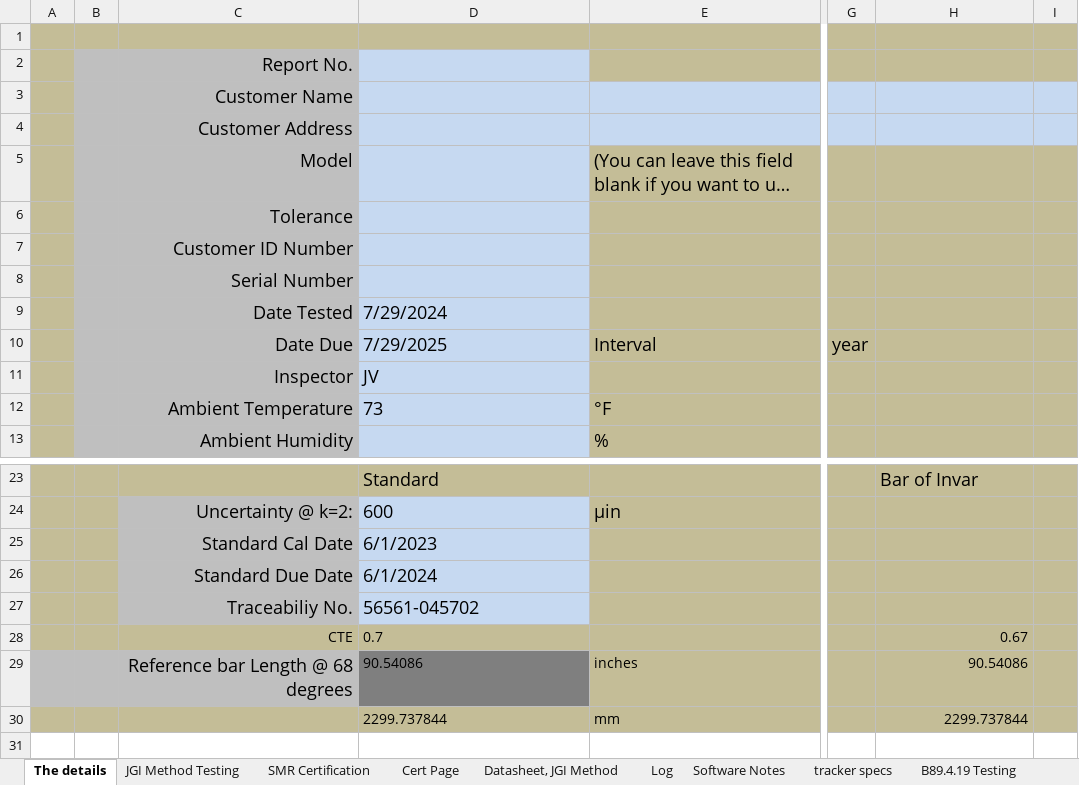
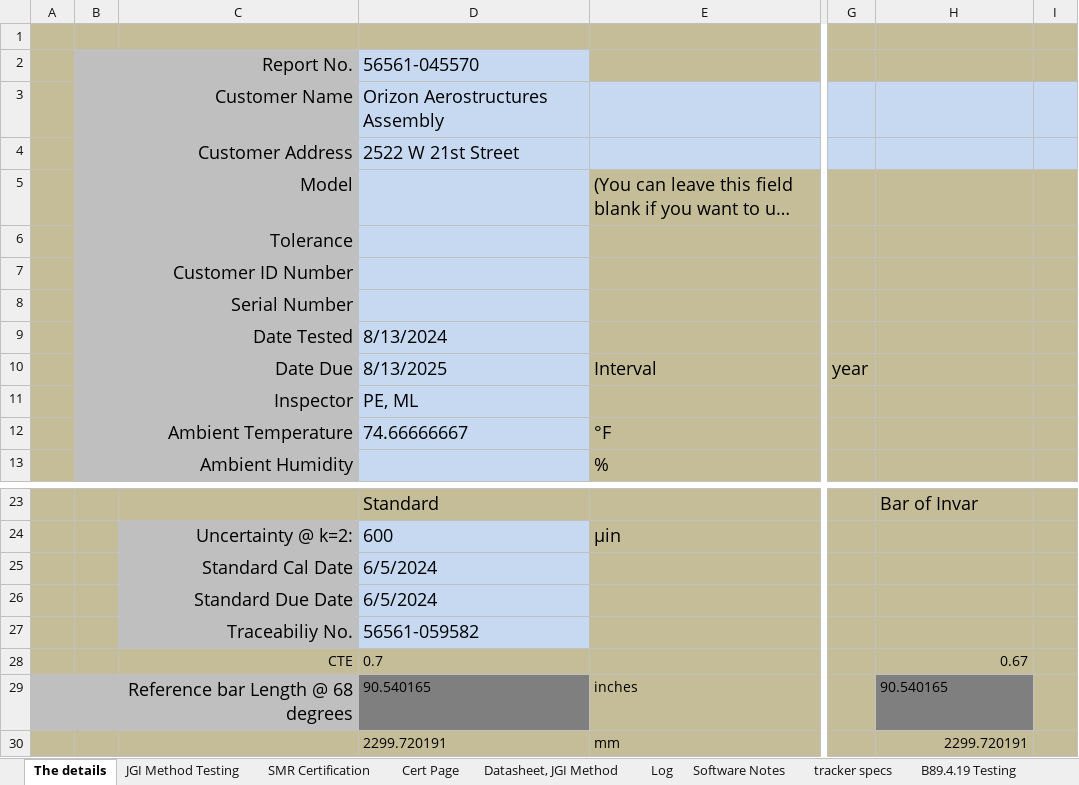
Before and after one commit to Johnson-Gage-Inspection-Inc/xl-Laser-Tracker-Worksheet, an Excel workbook: Laser Tracker Worksheet.xlsx, sheet The details, drawn as a sheet; only a part is shown, gaps mark what is left out; long unchanged cells end in …; values as stored, in another font and other column widths than the file's, no borders; charts and pictures not drawn; the diff names each change by its address in the sheet, - before the commit and + after, or states it on an @@ line.

```diff
--- a/Laser Tracker Worksheet.xlsx (sheet The details)
+++ b/Laser Tracker Worksheet.xlsx (sheet The details)
-D2: (empty)
+D2: 56561-045570
-D3: (empty)
+D3: Orizon Aerostructures Assembly
-D4: (empty)
+D4: 2522 W 21st Street
-D9: 7/29/2024
+D9: 8/13/2024
-D10: 7/29/2025
+D10: 8/13/2025
-D11: JV
+D11: PE, ML
-D12: 73
+D12: 74.66666667
-D25: 6/1/2023
+D25: 6/5/2024
-D26: 6/1/2024
+D26: 6/5/2024
-D27: 56561-045702
+D27: 56561-059582
-D29: 90.54086
+D29: 90.540165
-H29: 90.54086
+H29: 90.540165
@@ H29 fill: #C4BD97 → #7F7F7F, alignment: right → left @@
-D30: 2299.737844
+D30: 2299.720191
-H30: 2299.737844
+H30: 2299.720191
```
Also changed, not shown: sheet JGI Method Testing, sheet SMR Certification, sheet Datasheet, JGI Method, sheet Cert Page, sheet tracker specs, formulas that keep their value, charts or pictures.
